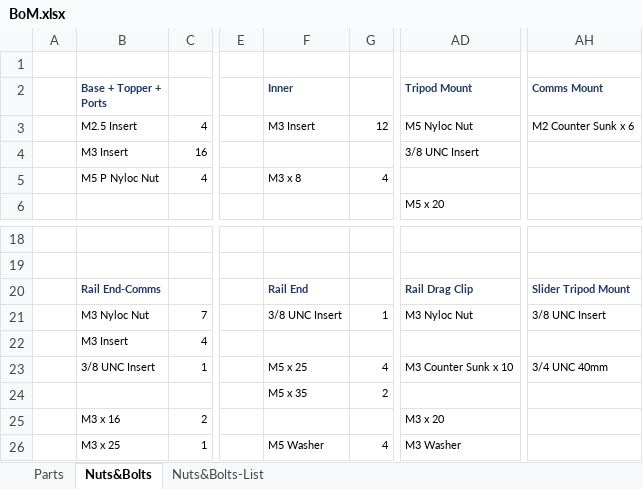
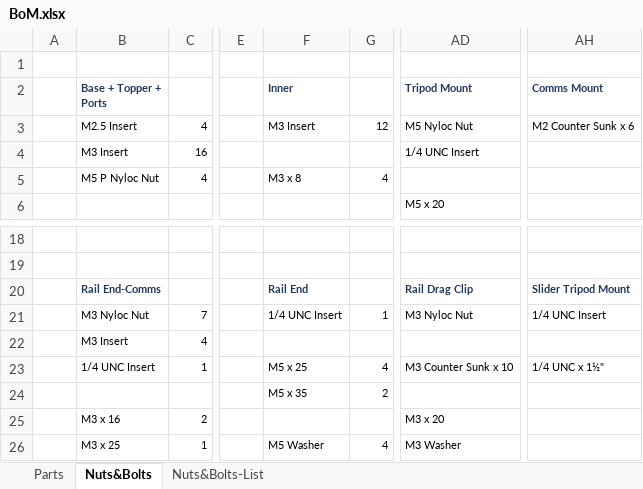
Before and after one commit to cbradburne/PTS, an Excel workbook: docs/assets/BoM.xlsx, sheet Nuts&Bolts, drawn as a sheet; only a part is shown, gaps mark what is left out; values as stored, in another font and other column widths than the file's, no borders; the diff names each change by its address in the sheet, - before the commit and + after, or states it on an @@ line.

```diff
--- a/docs/assets/BoM.xlsx (sheet Nuts&Bolts)
+++ b/docs/assets/BoM.xlsx (sheet Nuts&Bolts)
-AD4 (Tripod Mount): 3/8 UNC Insert
+AD4 (Tripod Mount): 1/4 UNC Insert
-F21 (Inner): 3/8 UNC Insert
+F21 (Inner): 1/4 UNC Insert
-AH21 (Comms Mount): 3/8 UNC Insert
+AH21 (Comms Mount): 1/4 UNC Insert
-B23 (Base + Topper + Ports): 3/8 UNC Insert
+B23 (Base + Topper + Ports): 1/4 UNC Insert
-AH23 (Comms Mount): 3/4 UNC 40mm
+AH23 (Comms Mount): 1/4 UNC x 1½"
```
Also changed, not shown: sheet Nuts&Bolts-List, 1 other file.
